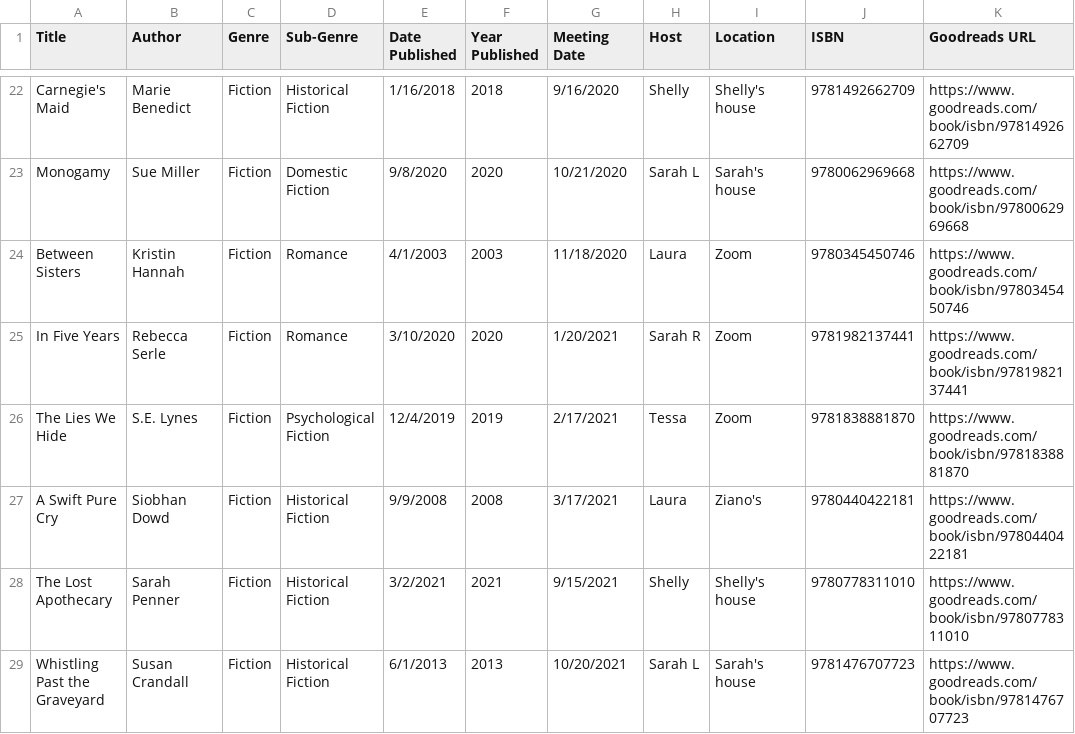
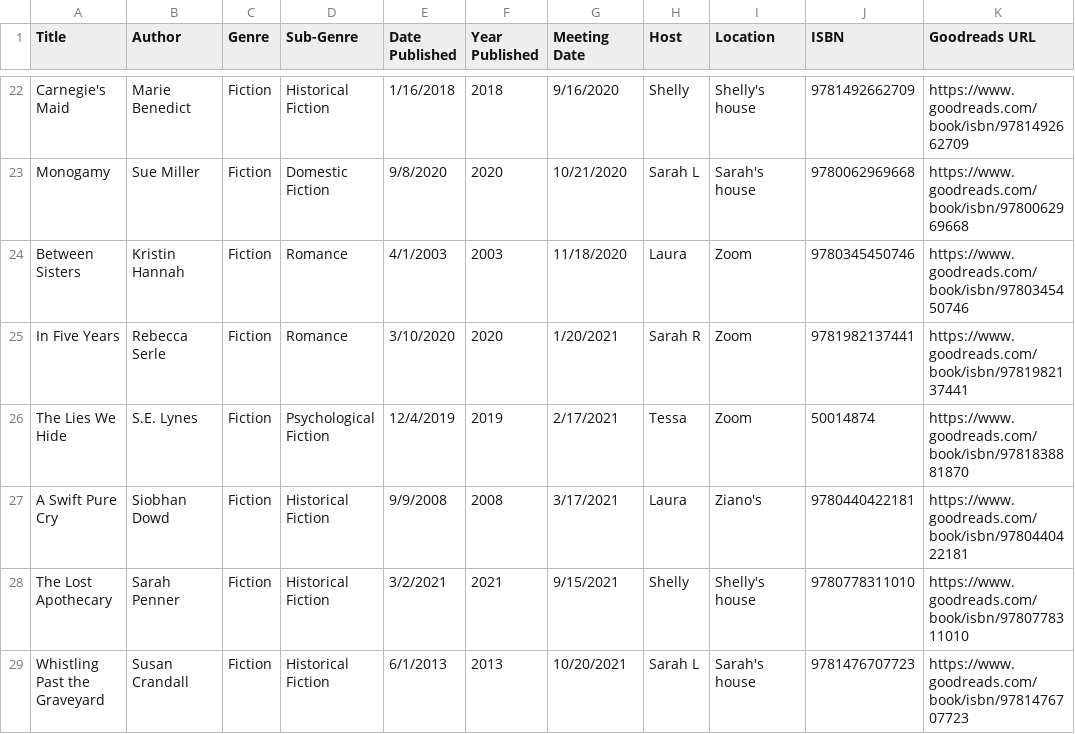
Before and after one commit to kellybearclawz/bookclub, a CSV file: Book Club - Books Read_ISBN.csv, drawn as a sheet; only a part is shown, gaps mark what is left out.

Commit message:
Update Book Club - Books Read_ISBN.csv

```diff
--- a/Book Club - Books Read_ISBN.csv
+++ b/Book Club - Books Read_ISBN.csv
@@ -25,3 +25,3 @@ Between Sisters,Kristin Hannah,Fiction,Romance,4/1/2003,2003,11/18/2020,Laura,Zo
 In Five Years,Rebecca Serle,Fiction,Romance,3/10/2020,2020,1/20/2021,Sarah R,Zoom,9781982137441,https://www.goodreads.com/book/isbn/9781982137441
-The Lies We Hide,S.E. Lynes,Fiction,Psychological Fiction,12/4/2019,2019,2/17/2021,Tessa,Zoom,9781838881870,https://www.goodreads.com/book/isbn/9781838881870
+The Lies We Hide,S.E. Lynes,Fiction,Psychological Fiction,12/4/2019,2019,2/17/2021,Tessa,Zoom,50014874,https://www.goodreads.com/book/isbn/9781838881870
 A Swift Pure Cry,Siobhan Dowd,Fiction,Historical Fiction,9/9/2008,2008,3/17/2021,Laura,Ziano's,9780440422181,https://www.goodreads.com/book/isbn/9780440422181
```
